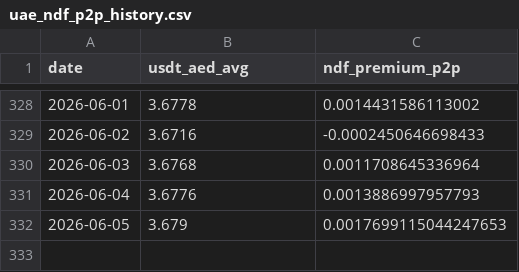
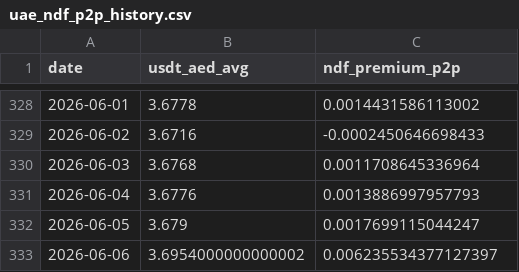
Before and after one commit to codingfidel/gulf-peg-dashboard, a CSV file: uae_ndf_p2p_history.csv, drawn as a sheet; only a part is shown, gaps mark what is left out.

```diff
--- a/uae_ndf_p2p_history.csv
+++ b/uae_ndf_p2p_history.csv
@@ -331,2 +331,3 @@ date,usdt_aed_avg,ndf_premium_p2p
 2026-06-04,3.6776,0.0013886997957793
-2026-06-05,3.679,0.0017699115044247653
+2026-06-05,3.679,0.0017699115044247
+2026-06-06,3.6954000000000002,0.006235534377127397
```
